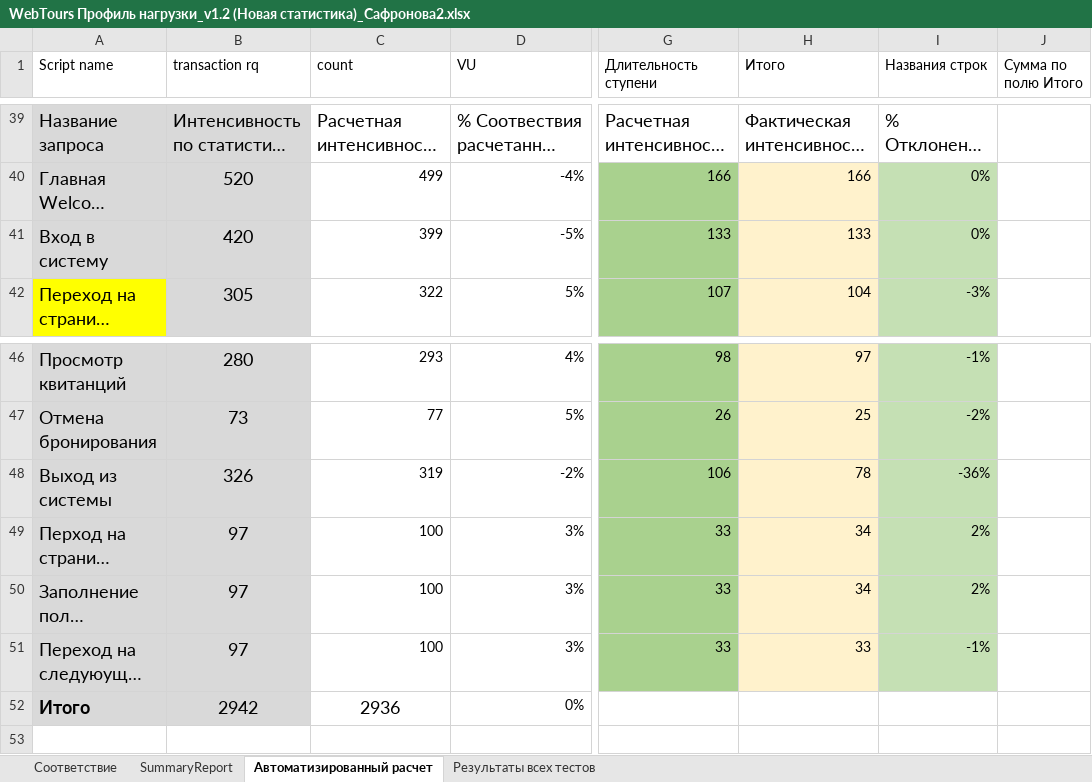
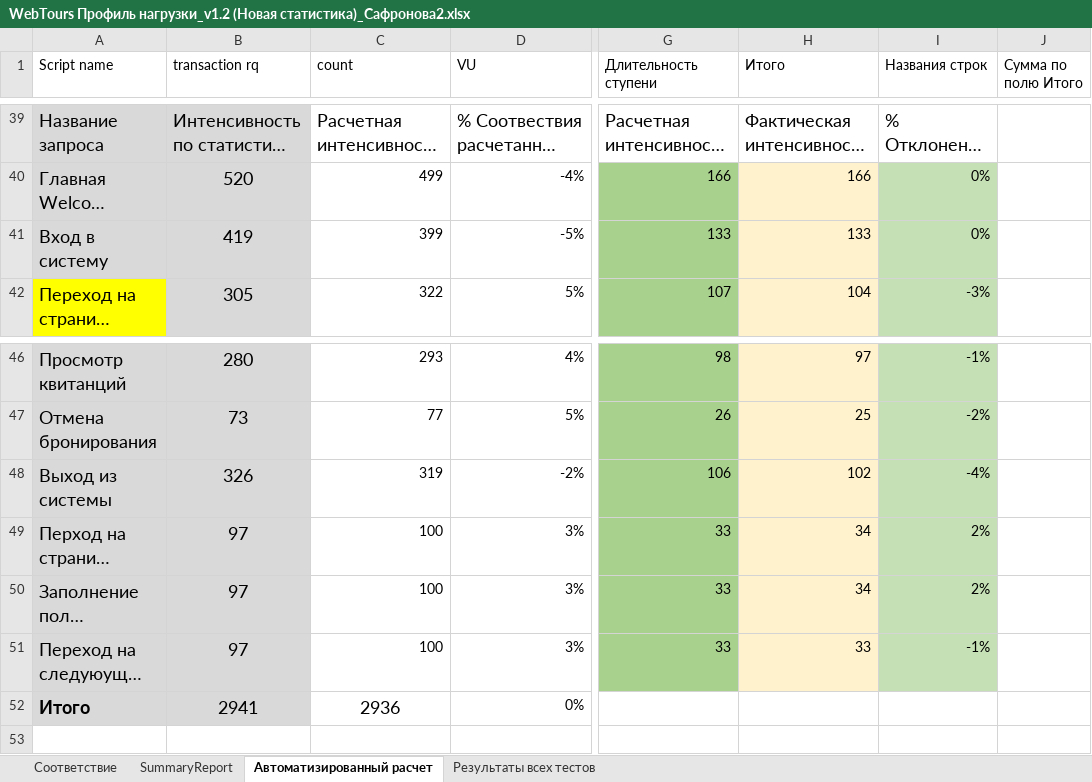
Before and after one commit to AnnSafronova/LoadRunner2, an Excel workbook: Документация/WebTours Профиль нагрузки_v1.2 (Новая статистика)_Сафронова2.xlsx, sheet Автоматизированный расчет, drawn as a sheet; only a part is shown, gaps mark what is left out; long unchanged cells end in …; values as stored, in another font and other column widths than the file's, no borders; the diff names each change by its address in the sheet, - before the commit and + after, or states it on an @@ line.

```diff
--- a/Документация/WebTours Профиль нагрузки_v1.2 (Новая статистика)_Сафронова2.xlsx (sheet Автоматизированный расчет)
+++ b/Документация/WebTours Профиль нагрузки_v1.2 (Новая статистика)_Сафронова2.xlsx (sheet Автоматизированный расчет)
-B41 (transaction rq): 420
+B41 (transaction rq): 419
-H48 (Итого): 78
+H48 (Итого): 102
-I48 (Названия строк): -36%
+I48 (Названия строк): -4%
-B52 (transaction rq): 2942
+B52 (transaction rq): 2941
```
Also changed, not shown: sheet Результаты всех тестов, sheet SummaryReport.
